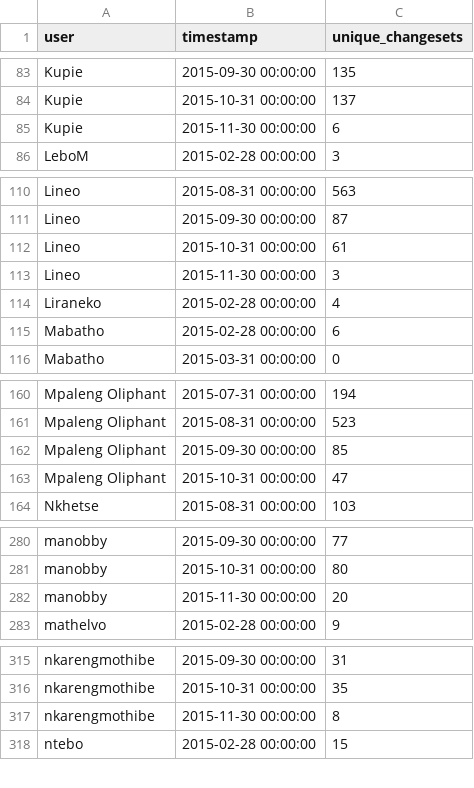
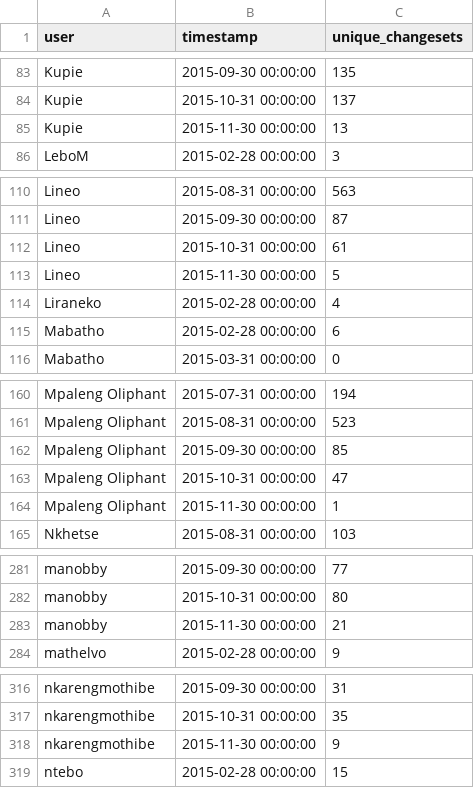
Before and after one commit to rustyb/osm-meta-util, a CSV file: montly_app_tracking.csv, drawn as a sheet; only a part is shown, gaps mark what is left out; the diff covers the shown part only.

```diff
--- a/montly_app_tracking.csv
+++ b/montly_app_tracking.csv
@@ -84,3 +84,3 @@ Kupie,2015-09-30 00:00:00,135
 Kupie,2015-10-31 00:00:00,137
-Kupie,2015-11-30 00:00:00,6
+Kupie,2015-11-30 00:00:00,13
 LeboM,2015-02-28 00:00:00,3
@@ -112,3 +112,3 @@ Lineo,2015-09-30 00:00:00,87
 Lineo,2015-10-31 00:00:00,61
-Lineo,2015-11-30 00:00:00,3
+Lineo,2015-11-30 00:00:00,5
 Liraneko,2015-02-28 00:00:00,4
@@ -163,2 +163,3 @@ Mpaleng Oliphant,2015-09-30 00:00:00,85
 Mpaleng Oliphant,2015-10-31 00:00:00,47
+Mpaleng Oliphant,2015-11-30 00:00:00,1
 Nkhetse,2015-08-31 00:00:00,103
@@ -281,3 +282,3 @@ manobby,2015-09-30 00:00:00,77
 manobby,2015-10-31 00:00:00,80
-manobby,2015-11-30 00:00:00,20
+manobby,2015-11-30 00:00:00,21
 mathelvo,2015-02-28 00:00:00,9
@@ -316,3 +317,3 @@ nkarengmothibe,2015-09-30 00:00:00,31
 nkarengmothibe,2015-10-31 00:00:00,35
-nkarengmothibe,2015-11-30 00:00:00,8
+nkarengmothibe,2015-11-30 00:00:00,9
 ntebo,2015-02-28 00:00:00,15
```
Also changed, not shown: 2 edited cells elsewhere in this file, app_total_edits_by_type.csv, csv/district_rannking.csv, 2 other files.
